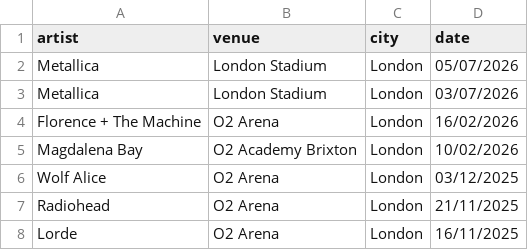
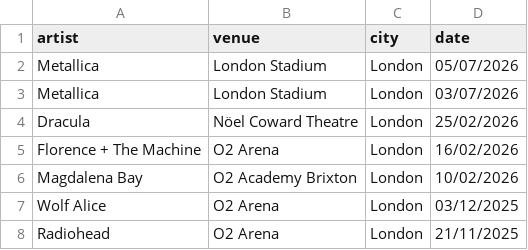
Before and after one commit to FrankKair/FrankKair.github.io, a CSV file: Concerts.csv, drawn as a sheet; only a part is shown; the shorter side is filled out with more unchanged rows; the diff names each change by its address in the sheet, - before the commit and + after, or states it on an @@ line.

```diff
--- a/Concerts.csv
+++ b/Concerts.csv
+row 4: Dracula | Nöel Coward Theatre | London | 25/02/2026
```
Also changed, not shown: cinema-club.csv, music.csv, 4 other files.
